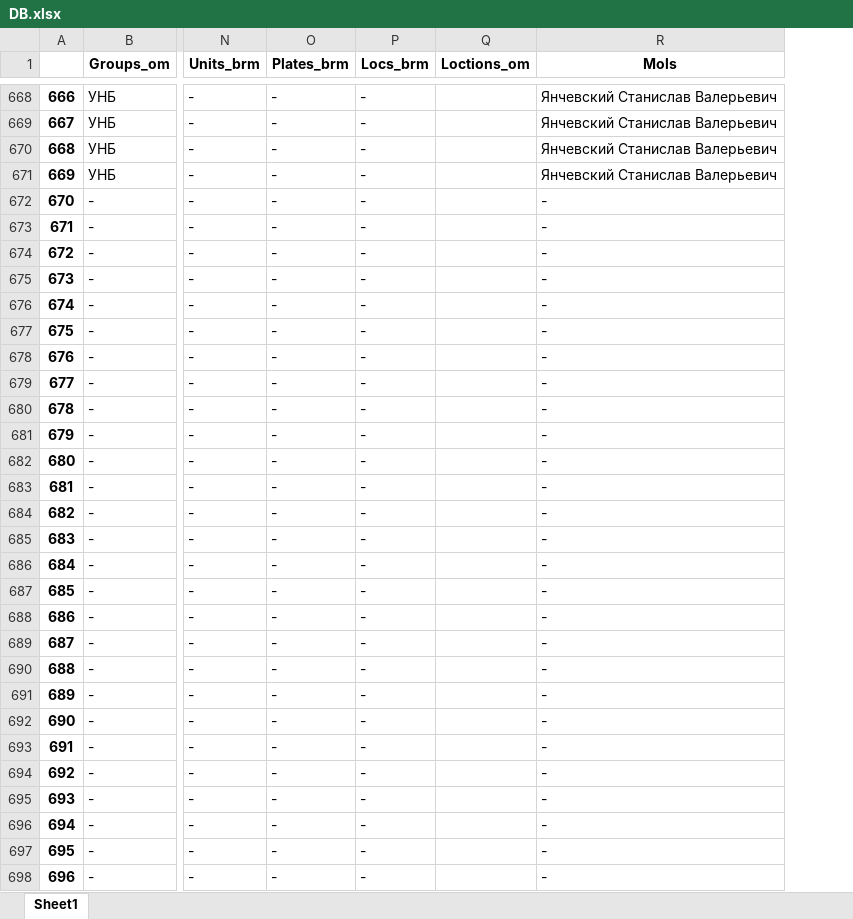
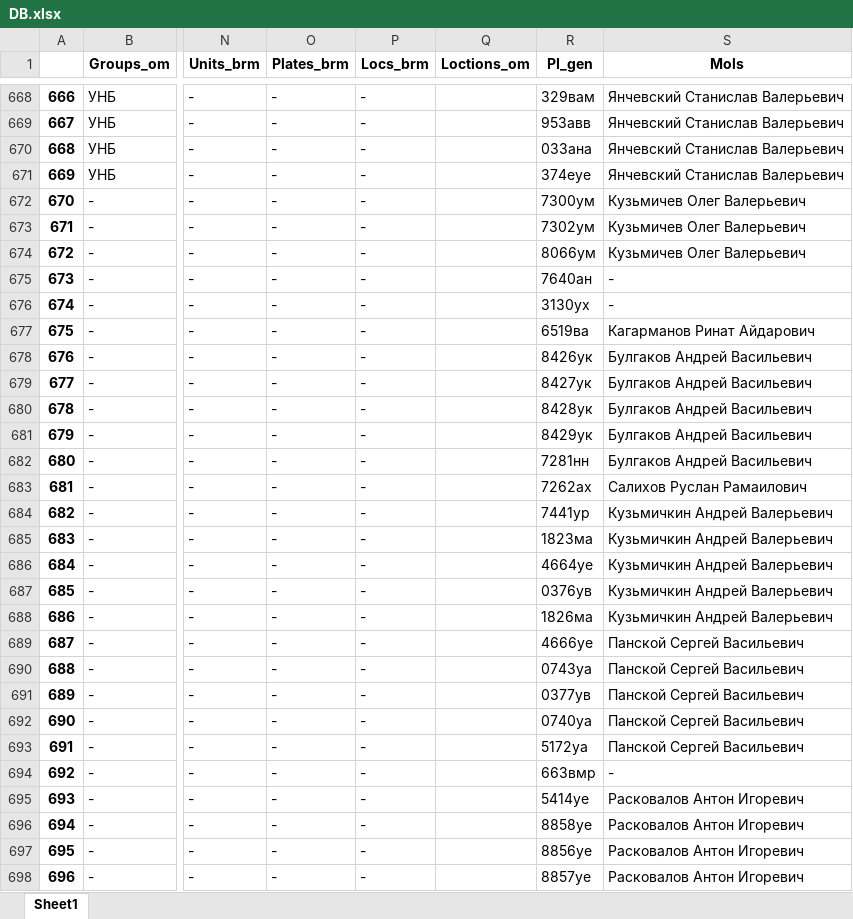
Before and after one commit to romanoffnv/PS_REPORT, an Excel workbook: DB.xlsx, sheet Sheet1, drawn as a sheet; only a part is shown, gaps mark what is left out; values as stored, in another font and other column widths than the file's, no borders; addresses are those after the commit; the diff covers the shown part only; the diff names each change by its address in the sheet, - before the commit and + after, or states it on an @@ line.

```diff
--- a/DB.xlsx (sheet Sheet1)
+++ b/DB.xlsx (sheet Sheet1)
+column R (PI_gen), rows 668-698: 329вам | 953авв | 033ана | 374еуе | 7300ум | 7302ум | 8066ум | 7640ан | 3130ух | 6519ва | 8426ук | 8427ук | 8428ук | 8429ук | 7281нн | 7262ах | 7441ур | 1823ма | 4664уе | 0376ув | 1826ма | 4666уе | 0743уа | 0377ув | 0740уа | 5172уа | 663вмр | 5414уе | 8858уе | 8856уе | 8857уе
-S672:S674 (Mols): -
+S672:S674 (Mols): Кузьмичев Олег Валерьевич
-S677 (Mols): -
+S677 (Mols): Кагарманов Ринат Айдарович
-S678:S682 (Mols): -
+S678:S682 (Mols): Булгаков Андрей Васильевич
-S683 (Mols): -
+S683 (Mols): Салихов Руслан Рамаилович
-S684:S688 (Mols): -
+S684:S688 (Mols): Кузьмичкин Андрей Валерьевич
-S689:S693 (Mols): -
+S689:S693 (Mols): Панской Сергей Васильевич
-S695:S698 (Mols): -
+S695:S698 (Mols): Расковалов Антон Игоревич
```
Also changed, not shown: 86 edited cells elsewhere in this sheet, 19 other files.
